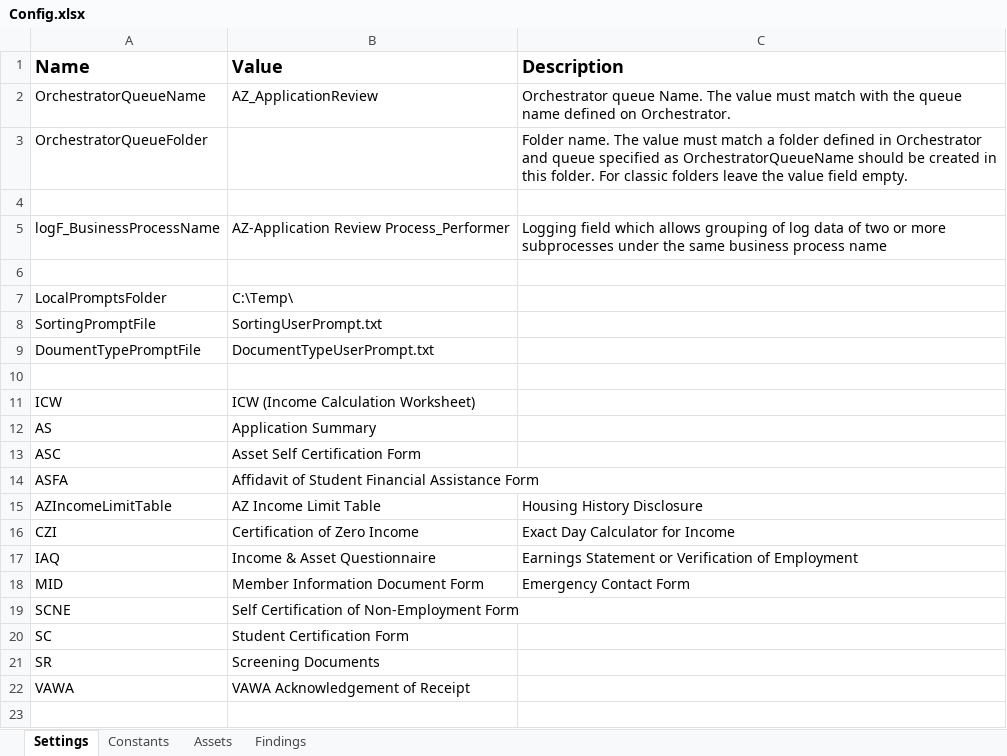
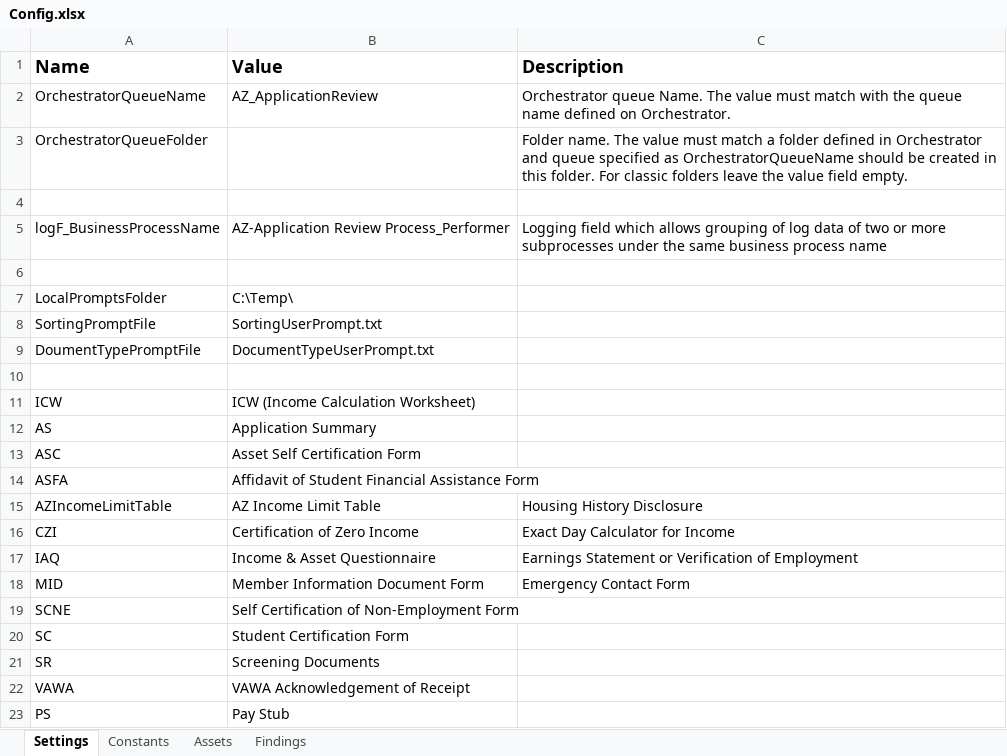
Before and after one commit to Dominiuminc/AZ-Application-Review-Process_Performer, an Excel workbook: Data/Config.xlsx, sheet Settings, drawn as a sheet; values as stored, in another font and other column widths than the file's, no borders; the diff names each change by its address in the sheet, - before the commit and + after, or states it on an @@ line.

```diff
--- a/Data/Config.xlsx (sheet Settings)
+++ b/Data/Config.xlsx (sheet Settings)
+row 23: PS | Pay Stub
```
Also changed, not shown: sheet Findings, sheet Assets, sheet Constants, 19 other files.
